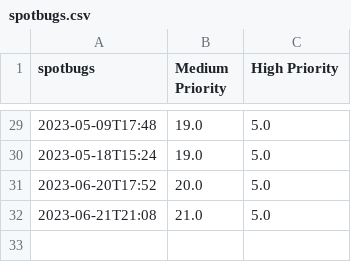
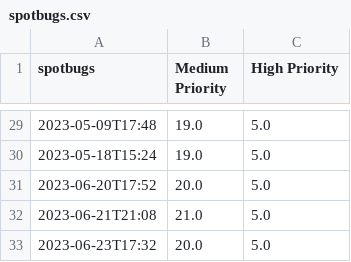
Before and after one commit to sjzeil/code-grader, a CSV file: spotbugs.csv, drawn as a sheet; only a part is shown, gaps mark what is left out.

```diff
--- a/spotbugs.csv
+++ b/spotbugs.csv
@@ -32 +32,2 @@ spotbugs,Medium Priority,High Priority
 2023-06-21T21:08,21.0,5.0
+2023-06-23T17:32,20.0,5.0
```
Also changed, not shown: checkstyle.csv, tests.csv, 49 other files.
